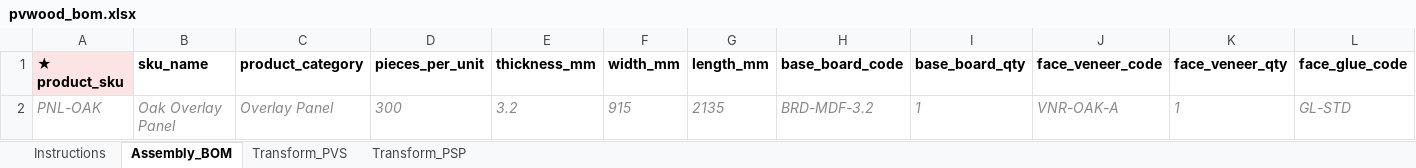
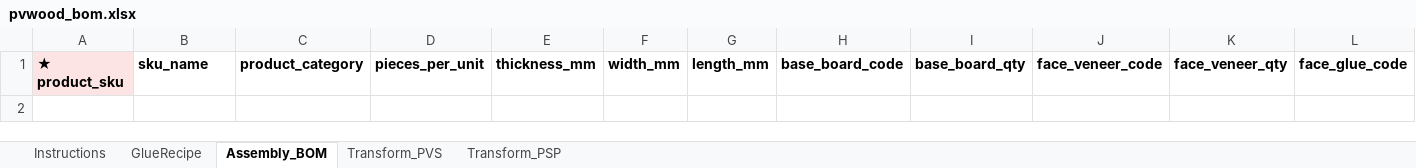
Before and after one commit to natthapatS/pvwood-erp-v3, an Excel workbook: templates/pvwood_bom.xlsx, sheet Assembly_BOM, drawn as a sheet; only a part is shown; values as stored, in another font and other column widths than the file's, no borders; rows hold the shown columns only; the diff names each change by its address in the sheet, - before the commit and + after, or states it on an @@ line.

```diff
--- a/templates/pvwood_bom.xlsx (sheet Assembly_BOM)
+++ b/templates/pvwood_bom.xlsx (sheet Assembly_BOM)
+sheet tab: GlueRecipe
-row 2: PNL-OAK | Oak Overlay Panel | Overlay Panel | 300 | 3.2 | 915 | 2135 | BRD-MDF-3.2 | 1 | VNR-OAK-A | 1 | GL-STD
```
Also changed, not shown: sheet Transform_PVS, sheet Transform_PSP, sheet Instructions, templates/pvwood_master_data.xlsx, 8 other files.
